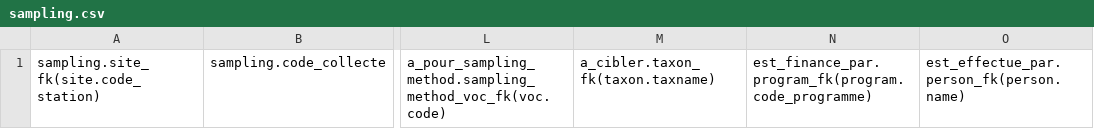
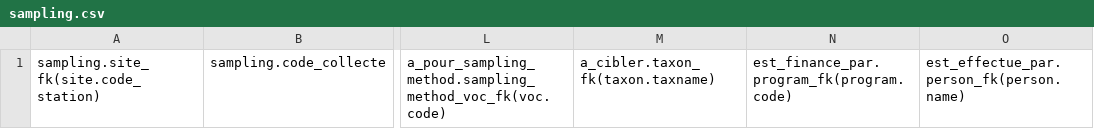
Before and after one commit to GOTIT-DEV/GOTIT, a CSV file: assets/imports/sampling.csv, drawn as a sheet; only a part is shown, gaps mark what is left out; the diff names each change by its address in the sheet, - before the commit and + after, or states it on an @@ line.

Commit message:
Translate Program entity properties

```diff
--- a/assets/imports/sampling.csv
+++ b/assets/imports/sampling.csv
-N1: est_finance_par.program_fk(program.code_programme)
+N1: est_finance_par.program_fk(program.code)
```
Also changed, not shown: 11 other files.
